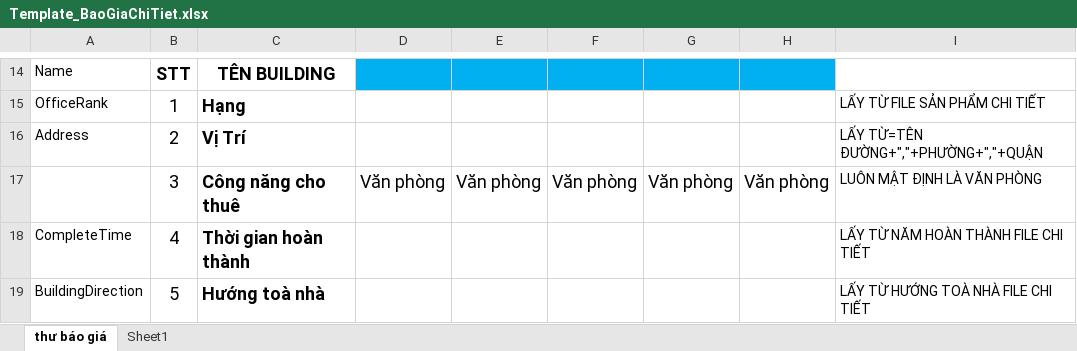
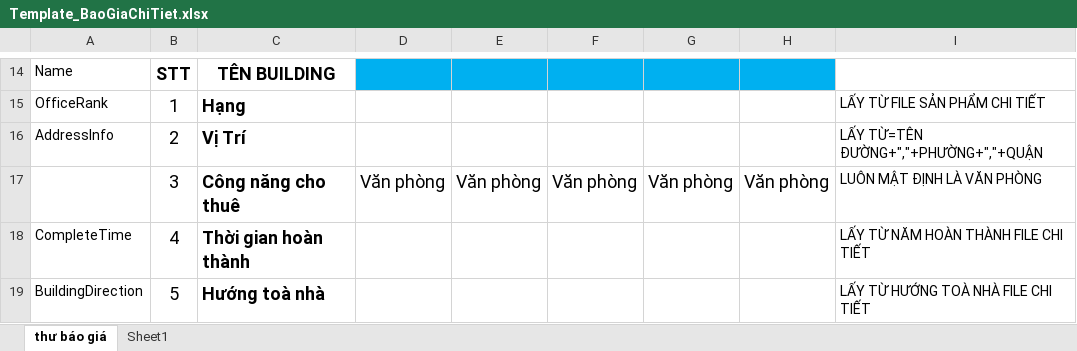
Before and after one commit to phinam/kimquang, an Excel workbook: Service.Data/_Template/Excel/Template_BaoGiaChiTiet.xlsx, sheet thư báo giá, drawn as a sheet; only a part is shown, gaps mark what is left out; values as stored, in another font and other column widths than the file's, no borders; charts and pictures not drawn; the diff names each change by its address in the sheet, - before the commit and + after, or states it on an @@ line.

```diff
--- a/Service.Data/_Template/Excel/Template_BaoGiaChiTiet.xlsx (sheet thư báo giá)
+++ b/Service.Data/_Template/Excel/Template_BaoGiaChiTiet.xlsx (sheet thư báo giá)
-A16: Address
+A16: AddressInfo
```
